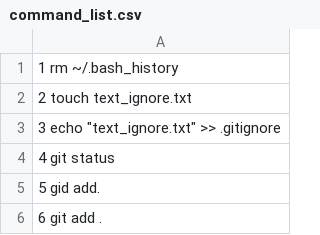
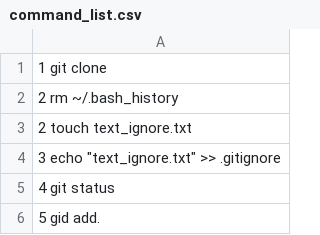
Before and after one commit to Cyberons/HW_10, a CSV file: command_list.csv, drawn as a sheet; only a part is shown; the shorter side is filled out with more unchanged rows.

Commit message:
Update command_list.csv

```diff
--- a/command_list.csv
+++ b/command_list.csv
@@ -1,2 +1,3 @@
-    1  rm ~/.bash_history
+    1  git clone
+    2 rm ~/.bash_history
     2  touch text_ignore.txt
```
